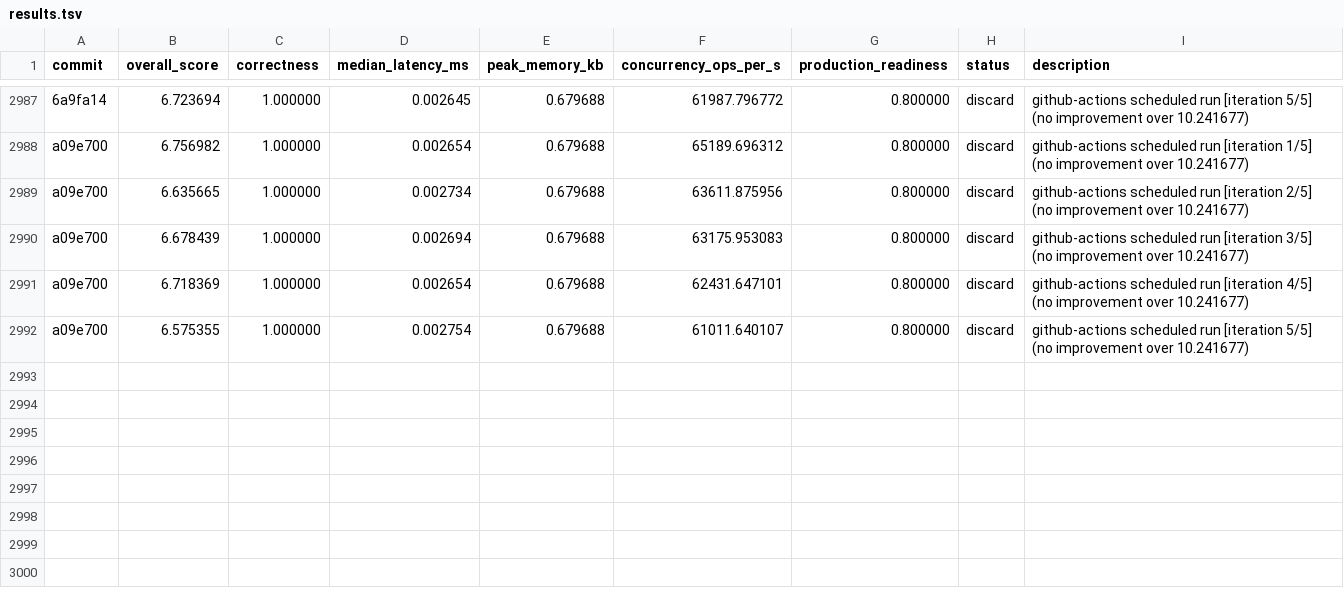
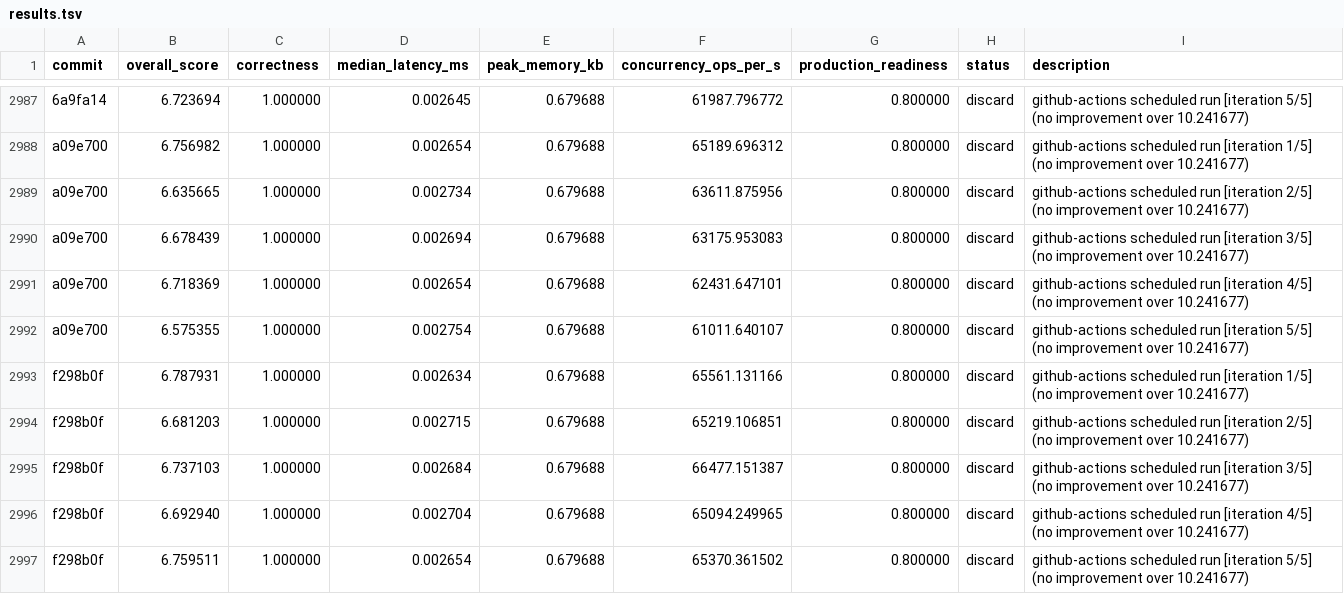
Before and after one commit to vneyman/autoresearch-function, a TSV file: .autoresearch/engineering/portfolio-return/results.tsv, drawn as a sheet; only a part is shown, gaps mark what is left out.

```diff
--- a/.autoresearch/engineering/portfolio-return/results.tsv
+++ b/.autoresearch/engineering/portfolio-return/results.tsv
@@ -2992 +2992,6 @@ a09e700	6.718369	1.000000	0.002654	0.679688	62431.647101	0.800000	discard	github
 a09e700	6.575355	1.000000	0.002754	0.679688	61011.640107	0.800000	discard	github-actions scheduled run [iteration 5/5] (no improvement over 10.241677)
+f298b0f	6.787931	1.000000	0.002634	0.679688	65561.131166	0.800000	discard	github-actions scheduled run [iteration 1/5] (no improvement over 10.241677)
+f298b0f	6.681203	1.000000	0.002715	0.679688	65219.106851	0.800000	discard	github-actions scheduled run [iteration 2/5] (no improvement over 10.241677)
+f298b0f	6.737103	1.000000	0.002684	0.679688	66477.151387	0.800000	discard	github-actions scheduled run [iteration 3/5] (no improvement over 10.241677)
+f298b0f	6.692940	1.000000	0.002704	0.679688	65094.249965	0.800000	discard	github-actions scheduled run [iteration 4/5] (no improvement over 10.241677)
+f298b0f	6.759511	1.000000	0.002654	0.679688	65370.361502	0.800000	discard	github-actions scheduled run [iteration 5/5] (no improvement over 10.241677)
```
Also changed, not shown: 1 other file.
